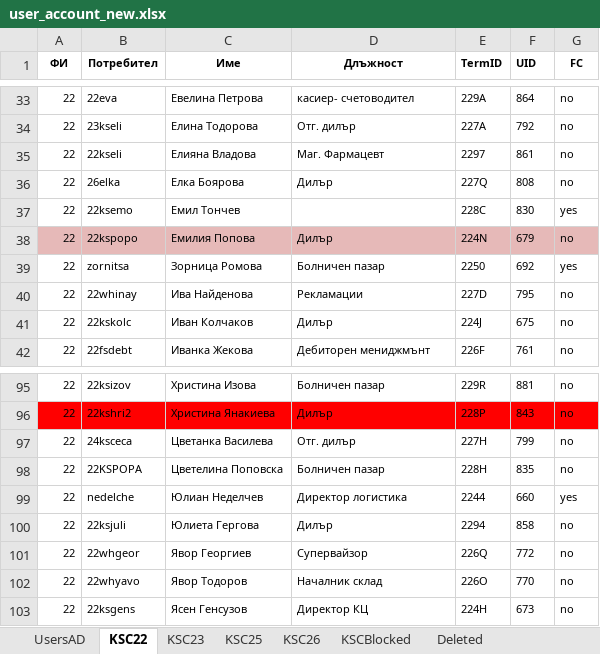
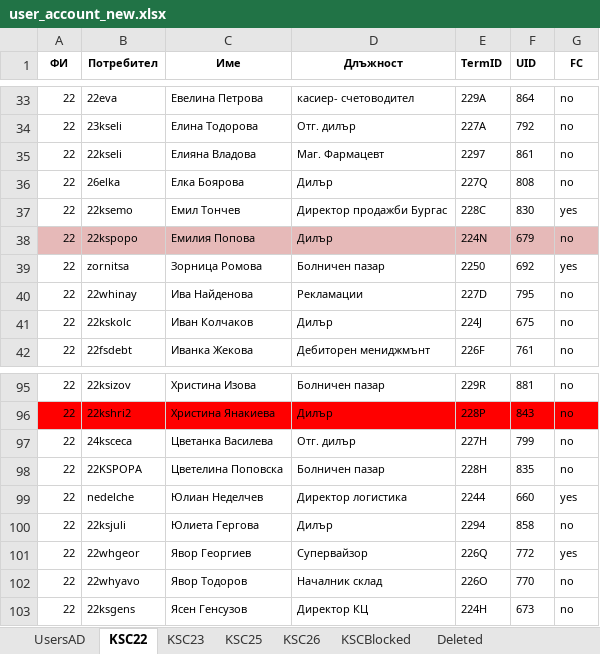
Before and after one commit to jimbolp/CS-Learning, an Excel workbook: SQL/Entity Framework Tests/Fina DB Test Insert From Excel/bin/Debug/user_account_new.xlsx, sheet KSC22, drawn as a sheet; only a part is shown, gaps mark what is left out; values as stored, in another font and other column widths than the file's, no borders; the diff names each change by its address in the sheet, - before the commit and + after, or states it on an @@ line.

```diff
--- a/SQL/Entity Framework Tests/Fina DB Test Insert From Excel/bin/Debug/user_account_new.xlsx (sheet KSC22)
+++ b/SQL/Entity Framework Tests/Fina DB Test Insert From Excel/bin/Debug/user_account_new.xlsx (sheet KSC22)
-D37 (Длъжност): (empty)
+D37 (Длъжност): Директор продажби Бургас
-G101 (FC): no
+G101 (FC): yes
```
Also changed, not shown: sheet UsersAD, sheet KSC26, sheet KSC25, sheet KSC23, 32 other files.
